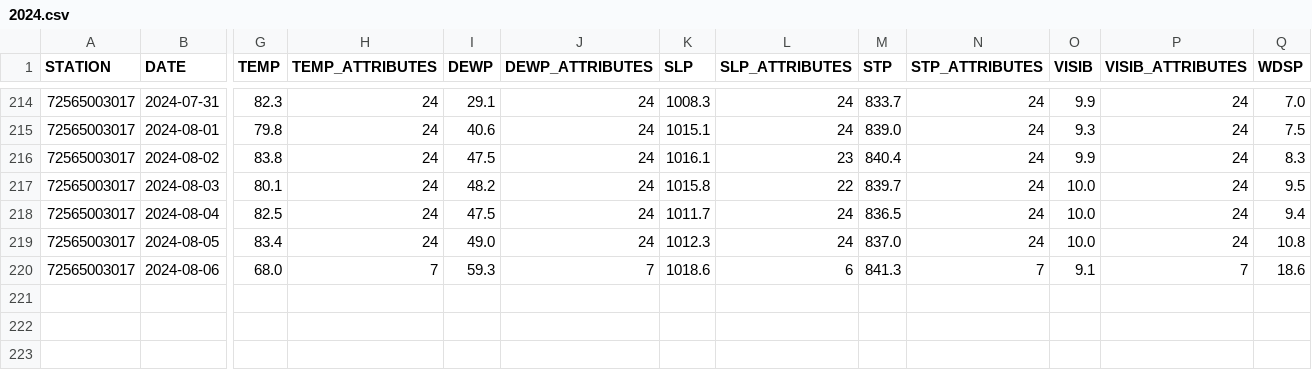
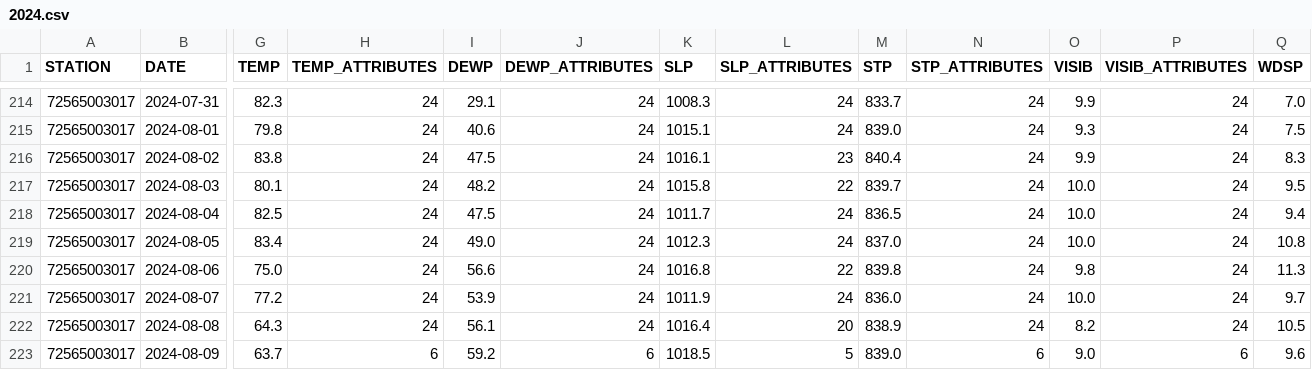
Before and after one commit to HulacSt/den-weather, a CSV file: data/daily/raw/2024.csv, drawn as a sheet; only a part is shown, gaps mark what is left out; rows hold the shown columns only; the diff covers the shown part only; the diff names each change by its address in the sheet, - before the commit and + after, or states it on an @@ line.

```diff
--- a/data/daily/raw/2024.csv
+++ b/data/daily/raw/2024.csv
-G220 (TEMP): 68.0
+G220 (TEMP): 75.0
-H220 (TEMP_ATTRIBUTES): 7
+H220 (TEMP_ATTRIBUTES): 24
-I220 (DEWP): 59.3
+I220 (DEWP): 56.6
-J220 (DEWP_ATTRIBUTES): 7
+J220 (DEWP_ATTRIBUTES): 24
-K220 (SLP): 1018.6
+K220 (SLP): 1016.8
-L220 (SLP_ATTRIBUTES): 6
+L220 (SLP_ATTRIBUTES): 22
-M220 (STP): 841.3
+M220 (STP): 839.8
-N220 (STP_ATTRIBUTES): 7
+N220 (STP_ATTRIBUTES): 24
-O220 (VISIB): 9.1
+O220 (VISIB): 9.8
-P220 (VISIB_ATTRIBUTES): 7
+P220 (VISIB_ATTRIBUTES): 24
-Q220 (WDSP): 18.6
+Q220 (WDSP): 11.3
+row 221: 72565003017 | 2024-08-07 | 77.2 | 24 | 53.9 | 24 | 1011.9 | 24 | 836.0 | 24 | 10.0 | 24 | 9.7
+row 222: 72565003017 | 2024-08-08 | 64.3 | 24 | 56.1 | 24 | 1016.4 | 20 | 838.9 | 24 | 8.2 | 24 | 10.5
+row 223: 72565003017 | 2024-08-09 | 63.7 | 6 | 59.2 | 6 | 1018.5 | 5 | 839.0 | 6 | 9.0 | 6 | 9.6
```
Also changed, not shown: 6 edited cells elsewhere in this file, 1 other file.
